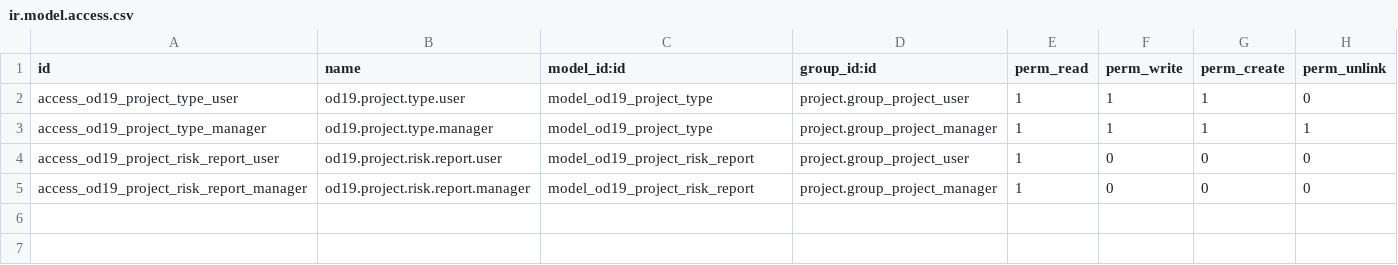
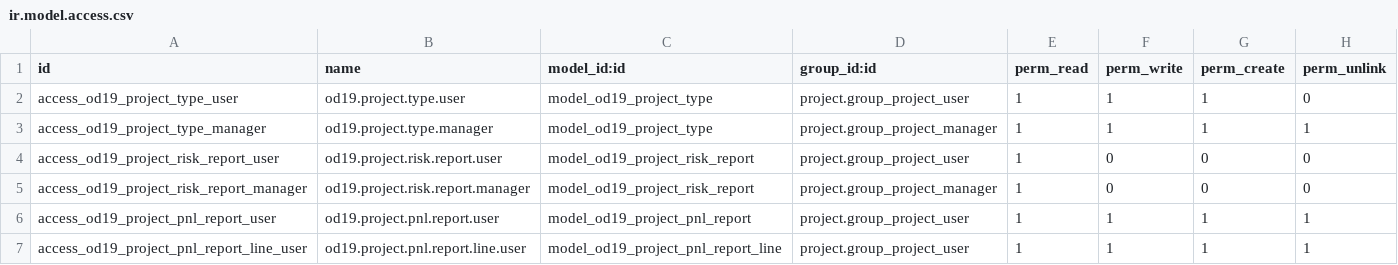
Before and after one commit to nattanonvs/odoo19ce-autoinfo, a CSV file: custom_addons/od19_project_enhanced/security/ir.model.access.csv, drawn as a sheet.

Commit message:
feat(project): add sale job type and analytic-based project P&L
Deliver Wave 1 child spec W1-PROJECT-ANALYTIC (D1-D7) on the project domain.

- D1: reinstate the legacy Job Type set (Sale, Service, PM, Job) and drop the
  non-legacy "server" type, including its sequence data, views and numbering
  branch; Sale uses the salesperson sequence (res.users.project_sale_sequence_id).
- D2: align risk thresholds with the legacy tool (high >= 70, medium >= 40).
- D5/D6: read the project P&L from account.analytic.line using the core
  analytic_profitability classification, both in the risk-report SQL view and in
  the new project.project._od19_get_pnl_values() helper, so the SQL view and the
  Python helper report the same revenue, cost, margin and uncategorized amounts.
- D7: add the Project P&L wizard (od19.project.pnl.report), its lines, views and
  access rights, plus data-quality KPI menus for projects missing a job number
  or an analytic account.
- Margin risk keeps the approved DD-1 behaviour: skipped while revenue is zero.
- Add the job assignment QWeb report referenced by the manifest.

Tests: 65 project-domain tests pass (0 failed, 0 error(s)) across
od19_project_enhanced, od19_project_analytic, od19_project_document_sequence,
od19_sales_project_context and od19_accounting_money_in_report.

```diff
--- a/custom_addons/od19_project_enhanced/security/ir.model.access.csv
+++ b/custom_addons/od19_project_enhanced/security/ir.model.access.csv
@@ -5 +5,3 @@ access_od19_project_risk_report_user,od19.project.risk.report.user,model_od19_pr
 access_od19_project_risk_report_manager,od19.project.risk.report.manager,model_od19_project_risk_report,project.group_project_manager,1,0,0,0
+access_od19_project_pnl_report_user,od19.project.pnl.report.user,model_od19_project_pnl_report,project.group_project_user,1,1,1,1
+access_od19_project_pnl_report_line_user,od19.project.pnl.report.line.user,model_od19_project_pnl_report_line,project.group_project_user,1,1,1,1
```
Also changed, not shown: 32 other files.
